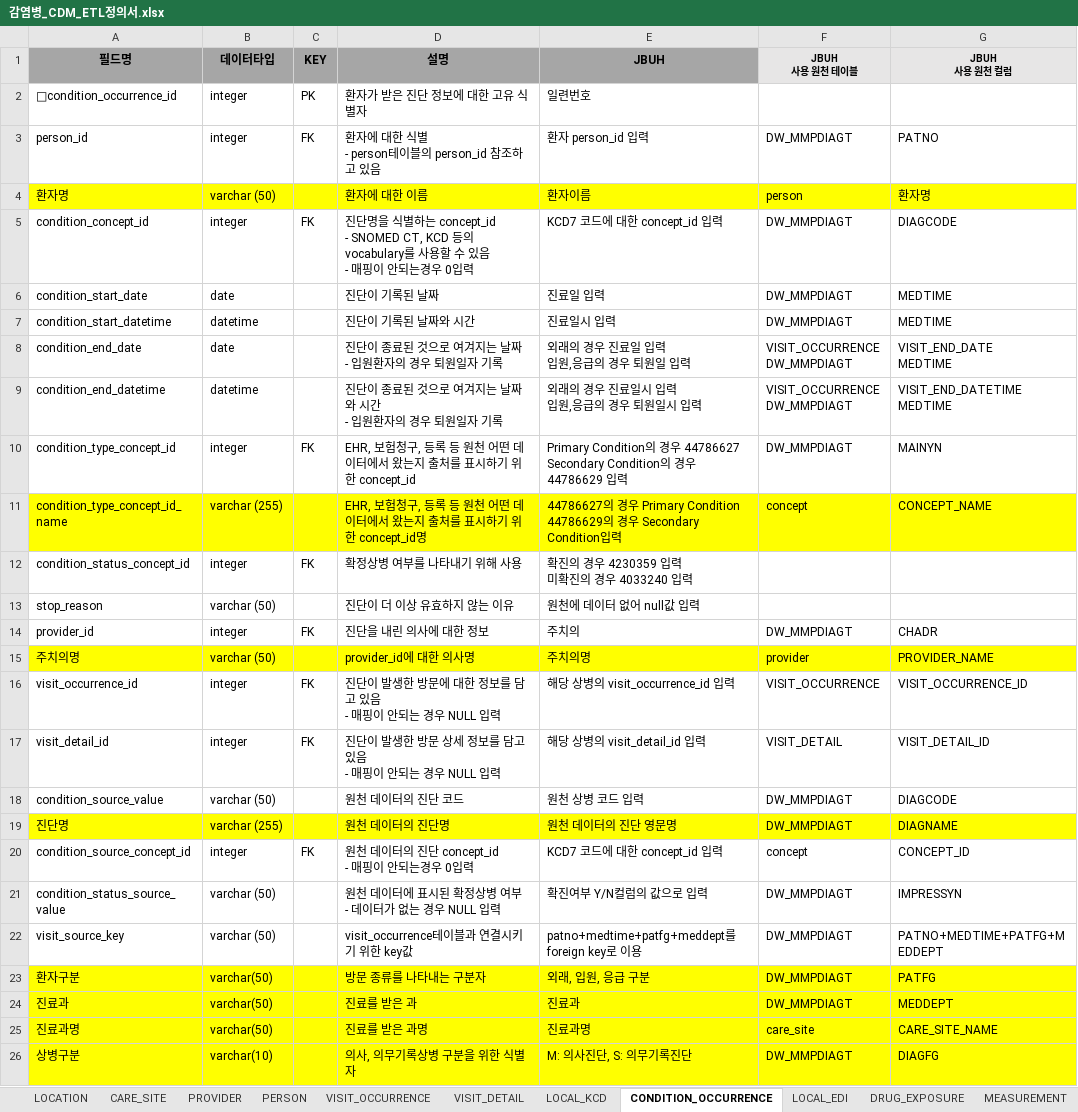
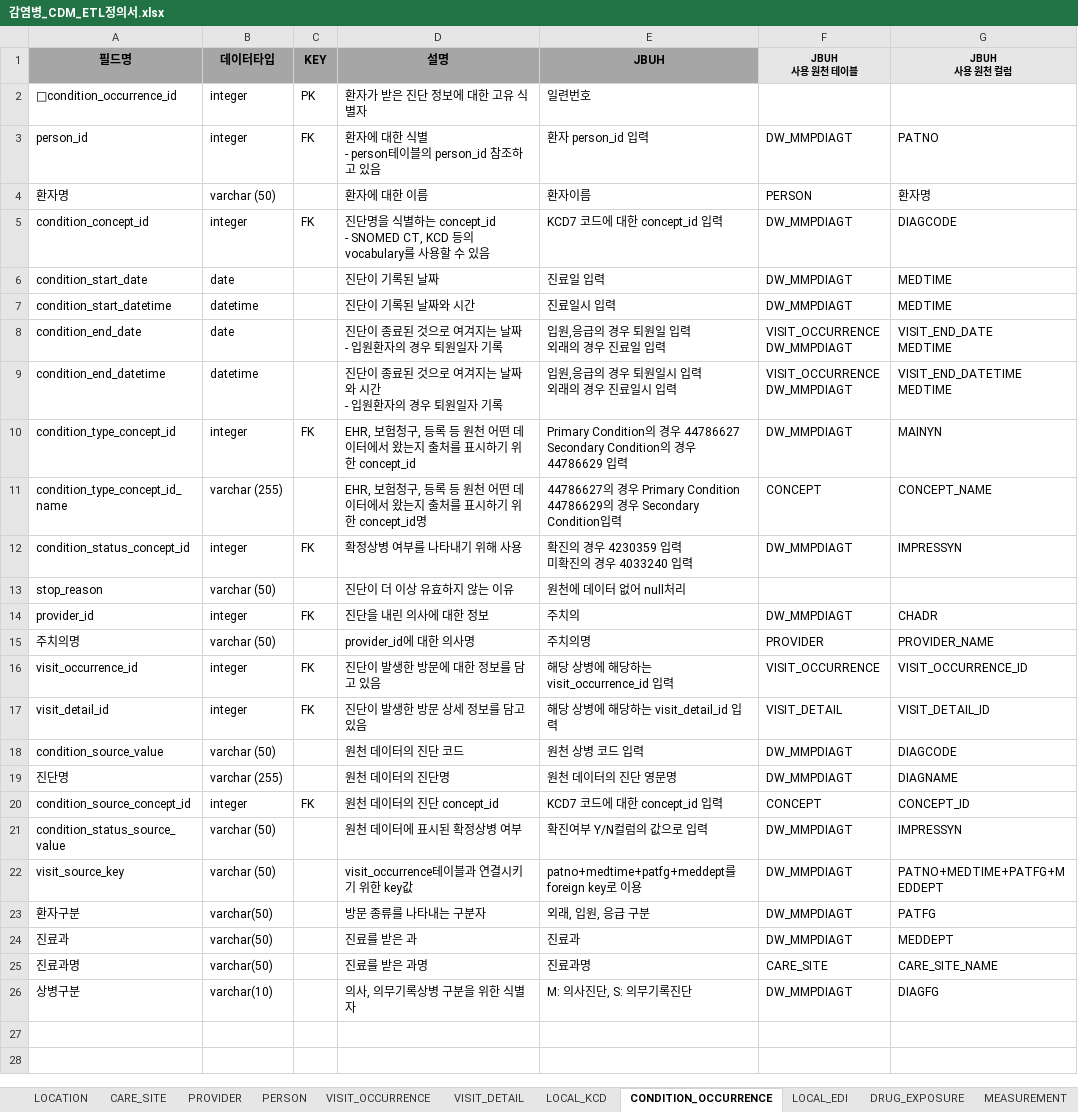
Before and after one commit to simsang1l/Infectious_CDM, an Excel workbook: JBUH/감염병_CDM_ETL정의서.xlsx, sheet CONDITION_OCCURRENCE, drawn as a sheet; values as stored, in another font and other column widths than the file's, no borders; ↵ is a line break in a cell; the diff names each change by its address in the sheet, - before the commit and + after, or states it on an @@ line.

Commit message:
v0.4 draft, 0이나 NULL값이 default값이 되도록 보완, local_kcd추가, measurement_date_type과 나이 컬럼 삭제

```diff
--- a/JBUH/감염병_CDM_ETL정의서.xlsx (sheet CONDITION_OCCURRENCE)
+++ b/JBUH/감염병_CDM_ETL정의서.xlsx (sheet CONDITION_OCCURRENCE)
-A4:G4 fill: #FFFF00
+A4:G4 fill: none
-F4 (JBUH 사용 원천 테이블): person
+F4 (JBUH 사용 원천 테이블): PERSON
-D5 (설명): …수 있음 ↵ - 매핑이 안되는경우 0입력
+D5 (설명): …수 있음
-E8 (JBUH): 외래의 경우 진료일 입력 ↵ 입원,응급의 경우 퇴원일 입력
+E8 (JBUH): 입원,응급의 경우 퇴원일 입력 ↵ 외래의 경우 진료일 입력
-E9 (JBUH): 외래의 경우 진료일시 입력 ↵ 입원,응급의 경우 퇴원일시 입력
+E9 (JBUH): 입원,응급의 경우 퇴원일시 입력 ↵ 외래의 경우 진료일시 입력
-A11:G11 fill: #FFFF00
+A11:G11 fill: none
-F11 (JBUH 사용 원천 테이블): concept
+F11 (JBUH 사용 원천 테이블): CONCEPT
-F12 (JBUH 사용 원천 테이블): (empty)
+F12 (JBUH 사용 원천 테이블): DW_MMPDIAGT
-G12 (JBUH 사용 원천 컬럼): (empty)
+G12 (JBUH 사용 원천 컬럼): IMPRESSYN
-E13 (JBUH): 원천에 데이터 없어 null값 입력
+E13 (JBUH): 원천에 데이터 없어 null처리
-A15:G15 fill: #FFFF00
+A15:G15 fill: none
-F15 (JBUH 사용 원천 테이블): provider
+F15 (JBUH 사용 원천 테이블): PROVIDER
-D16 (설명): 진단이 발생한 방문에 대한 정보를 담고 있음 ↵ - 매핑이 안되는 경우 NULL 입력
+D16 (설명): 진단이 발생한 방문에 대한 정보를 담고 있음
-E16 (JBUH): 해당 상병의 visit_occurrence_id 입력
+E16 (JBUH): 해당 상병에 해당하는 visit_occurrence_id 입력
-D17 (설명): 진단이 발생한 방문 상세 정보를 담고 있음 ↵ - 매핑이 안되는 경우 NULL 입력
+D17 (설명): 진단이 발생한 방문 상세 정보를 담고 있음
-E17 (JBUH): 해당 상병의 visit_detail_id 입력
+E17 (JBUH): 해당 상병에 해당하는 visit_detail_id 입력
-A19:G19 fill: #FFFF00
+A19:G19 fill: none
-D20 (설명): 원천 데이터의 진단 concept_id ↵ - 매핑이 안되는경우 0입력
+D20 (설명): 원천 데이터의 진단 concept_id
-F20 (JBUH 사용 원천 테이블): concept
+F20 (JBUH 사용 원천 테이블): CONCEPT
-D21 (설명): 원천 데이터에 표시된 확정상병 여부 ↵ - 데이터가 없는 경우 NULL 입력
+D21 (설명): 원천 데이터에 표시된 확정상병 여부
-A23:G26 fill: #FFFF00
+A23:G26 fill: none
-F25 (JBUH 사용 원천 테이블): care_site
+F25 (JBUH 사용 원천 테이블): CARE_SITE
```
Also changed, not shown: sheet MEASUREMENT, sheet DRUG_EXPOSURE, sheet PROCEDURE_OCCURRENCE, sheet PERSON, sheet VISIT_DETAIL, sheet PROVIDER, 3 more sheets, 4 other files.
